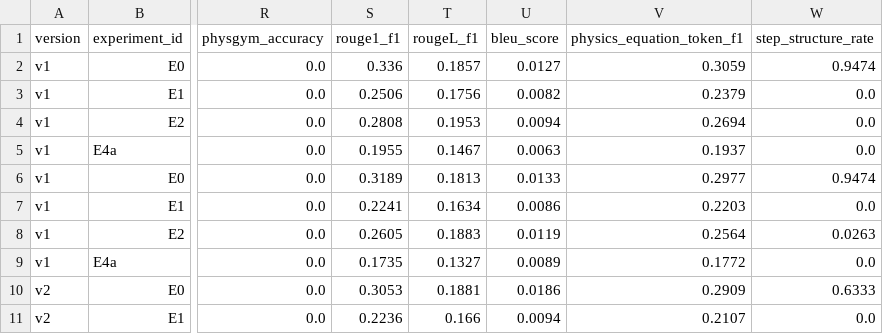
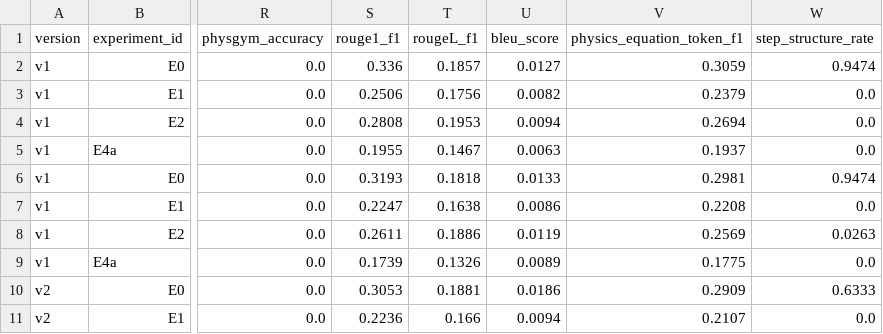
Before and after one commit to Vital-ar/adversarial_physics_problems_solver, a CSV file: results/comparison_tables/experiment_comparison_v1_v2_v3.csv, drawn as a sheet; only a part is shown, gaps mark what is left out; the diff names each change by its address in the sheet, - before the commit and + after, or states it on an @@ line.

Commit message:
Enforce <0.80 MiniLM anti-leak splits and publish dual Table 1/Table 2 reports

```diff
--- a/results/comparison_tables/experiment_comparison_v1_v2_v3.csv
+++ b/results/comparison_tables/experiment_comparison_v1_v2_v3.csv
-S6 (rouge1_f1): 0.3189
+S6 (rouge1_f1): 0.3193
-T6 (rougeL_f1): 0.1813
+T6 (rougeL_f1): 0.1818
-V6 (physics_equation_token_f1): 0.2977
+V6 (physics_equation_token_f1): 0.2981
-S7 (rouge1_f1): 0.2241
+S7 (rouge1_f1): 0.2247
-T7 (rougeL_f1): 0.1634
+T7 (rougeL_f1): 0.1638
-V7 (physics_equation_token_f1): 0.2203
+V7 (physics_equation_token_f1): 0.2208
-S8 (rouge1_f1): 0.2605
+S8 (rouge1_f1): 0.2611
-T8 (rougeL_f1): 0.1883
+T8 (rougeL_f1): 0.1886
-V8 (physics_equation_token_f1): 0.2564
+V8 (physics_equation_token_f1): 0.2569
-S9 (rouge1_f1): 0.1735
+S9 (rouge1_f1): 0.1739
-T9 (rougeL_f1): 0.1327
+T9 (rougeL_f1): 0.1326
-V9 (physics_equation_token_f1): 0.1772
+V9 (physics_equation_token_f1): 0.1775
```
Also changed, not shown: 20 other files.
